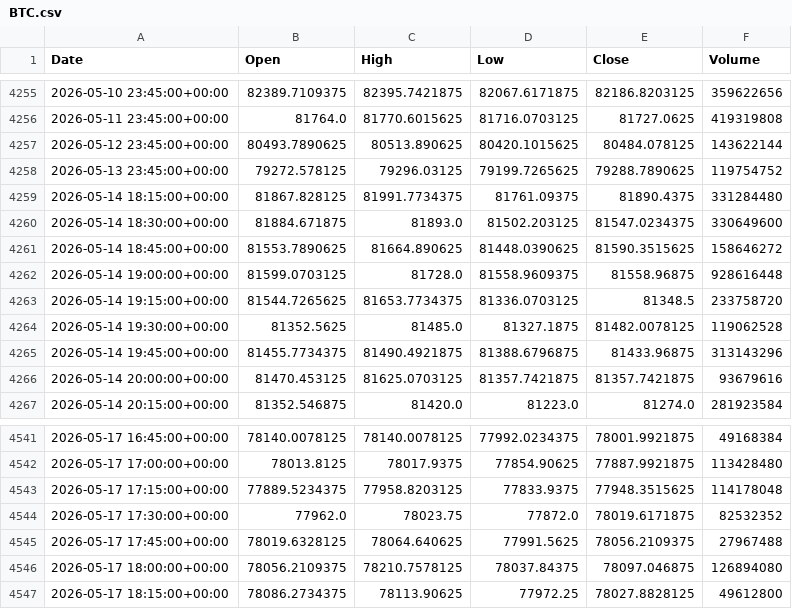
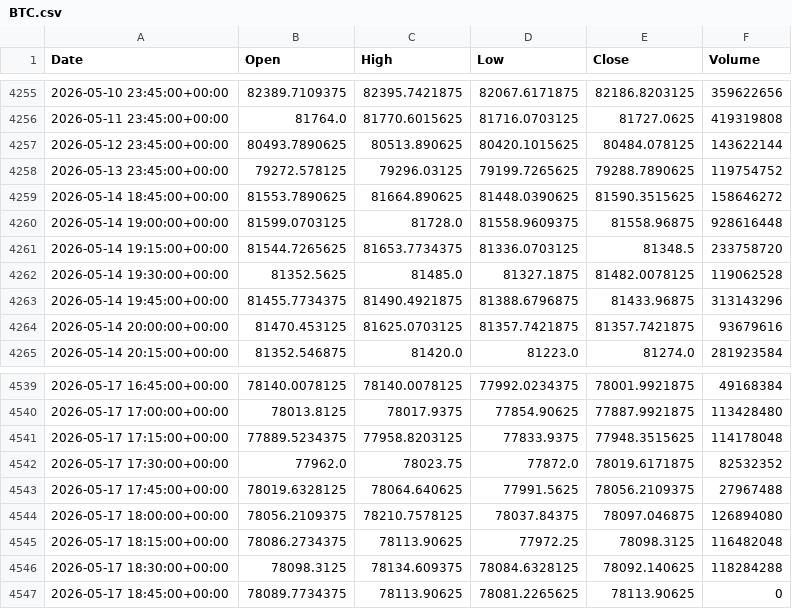
Before and after one commit to ericsutw/basic, a CSV file: data/currency/BTC.csv, drawn as a sheet; only a part is shown, gaps mark what is left out.

```diff
--- a/data/currency/BTC.csv
+++ b/data/currency/BTC.csv
@@ -4258,4 +4258,2 @@
 2026-05-13 23:45:00+00:00,79272.578125,79296.03125,79199.7265625,79288.7890625,119754752
-2026-05-14 18:15:00+00:00,81867.828125,81991.7734375,81761.09375,81890.4375,331284480
-2026-05-14 18:30:00+00:00,81884.671875,81893.0,81502.203125,81547.0234375,330649600
 2026-05-14 18:45:00+00:00,81553.7890625,81664.890625,81448.0390625,81590.3515625,158646272
@@ -4546,2 +4544,4 @@
 2026-05-17 18:00:00+00:00,78056.2109375,78210.7578125,78037.84375,78097.046875,126894080
-2026-05-17 18:15:00+00:00,78086.2734375,78113.90625,77972.25,78027.8828125,49612800
+2026-05-17 18:15:00+00:00,78086.2734375,78113.90625,77972.25,78098.3125,116482048
+2026-05-17 18:30:00+00:00,78098.3125,78134.609375,78084.6328125,78092.140625,118284288
+2026-05-17 18:45:00+00:00,78089.7734375,78113.90625,78081.2265625,78113.90625,0
```
Also changed, not shown: data/currency/IntlGold.csv, data/currency/NTDVND.csv, 3 other files.
